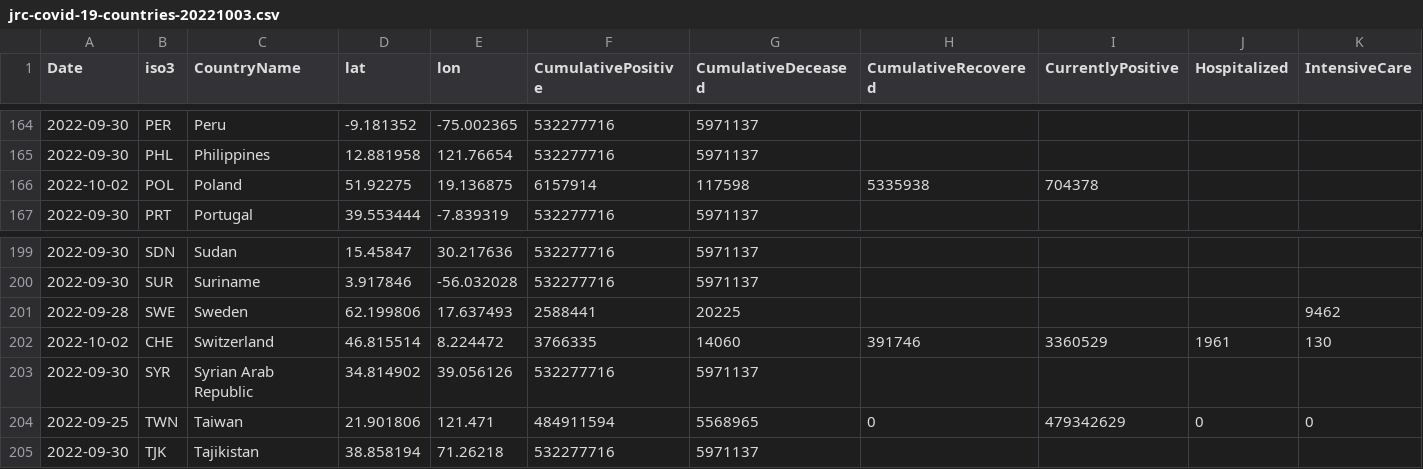
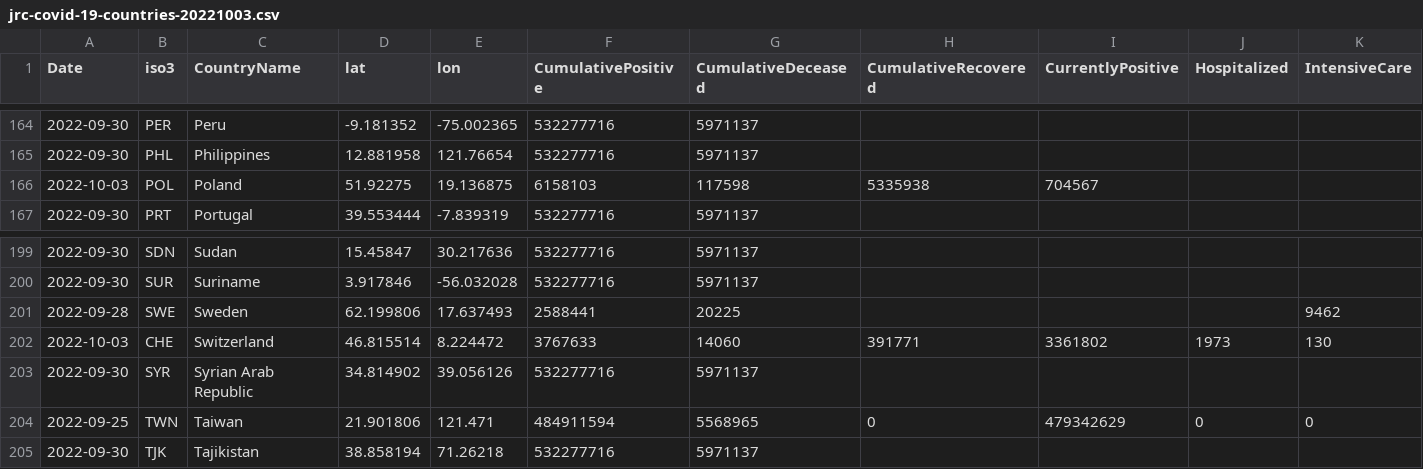
Before and after one commit to romyhansum/COVID-19, a CSV file: data-by-country/jrc-covid-19-countries-20221003.csv, drawn as a sheet; only a part is shown, gaps mark what is left out; the diff names each change by its address in the sheet, - before the commit and + after, or states it on an @@ line.

```diff
--- a/data-by-country/jrc-covid-19-countries-20221003.csv
+++ b/data-by-country/jrc-covid-19-countries-20221003.csv
-A166 (Date): 2022-10-02
+A166 (Date): 2022-10-03
-F166 (CumulativePositive): 6157914
+F166 (CumulativePositive): 6158103
-I166 (CurrentlyPositive): 704378
+I166 (CurrentlyPositive): 704567
-A202 (Date): 2022-10-02
+A202 (Date): 2022-10-03
-F202 (CumulativePositive): 3766335
+F202 (CumulativePositive): 3767633
-H202 (CumulativeRecovered): 391746
+H202 (CumulativeRecovered): 391771
-I202 (CurrentlyPositive): 3360529
+I202 (CurrentlyPositive): 3361802
-J202 (Hospitalized): 1961
+J202 (Hospitalized): 1973
```
Also changed, not shown: data-by-country/jrc-covid-19-countries-latest.csv, data-of-world/jrc-covid-19-world-latest.csv, 5 other files.
